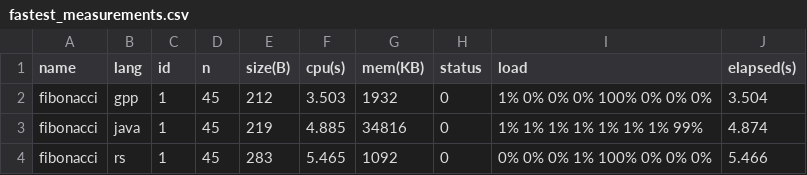
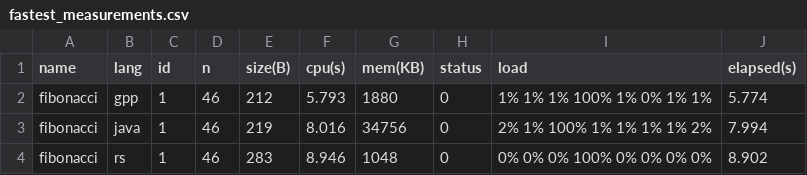
Before and after one commit to njsh4261/benchmarkgame, a CSV file: bencher/summary/fastest_measurements.csv, drawn as a sheet.

```diff
--- a/bencher/summary/fastest_measurements.csv
+++ b/bencher/summary/fastest_measurements.csv
@@ -1,4 +1,4 @@
 name,lang,id,n,size(B),cpu(s),mem(KB),status,load,elapsed(s)
-fibonacci,gpp,1,45,212,3.503,1932,0,1% 0% 0% 0% 100% 0% 0% 0%,3.504
-fibonacci,java,1,45,219,4.885,34816,0,1% 1% 1% 1% 1% 1% 1% 99%,4.874
-fibonacci,rs,1,45,283,5.465,1092,0,0% 0% 0% 1% 100% 0% 0% 0%,5.466
+fibonacci,gpp,1,46,212,5.793,1880,0,1% 1% 1% 100% 1% 0% 1% 1%,5.774
+fibonacci,java,1,46,219,8.016,34756,0,2% 1% 100% 1% 1% 1% 1% 2%,7.994
+fibonacci,rs,1,46,283,8.946,1048,0,0% 0% 0% 100% 0% 0% 0% 0%,8.902
```
Also changed, not shown: bencher/tmp/all_measurements.csv, 19 other files.
